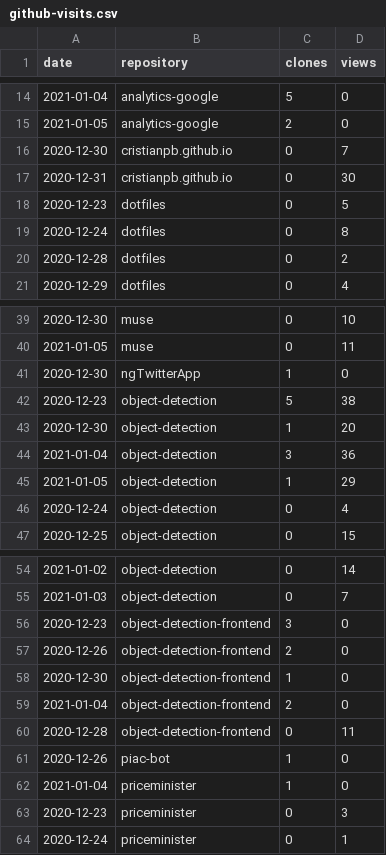
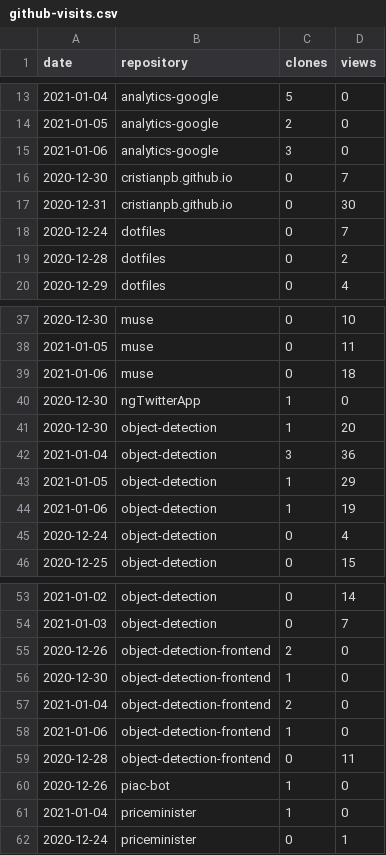
Before and after one commit to cristianpb/stats, a CSV file: github-visits.csv, drawn as a sheet; only a part is shown, gaps mark what is left out; the diff covers the shown part only.

```diff
--- a/github-visits.csv
+++ b/github-visits.csv
@@ -15,6 +14,6 @@ date,repository,clones,views
 2021-01-05,analytics-google,2,0
+2021-01-06,analytics-google,3,0
 2020-12-30,cristianpb.github.io,0,7
 2020-12-31,cristianpb.github.io,0,30
-2020-12-23,dotfiles,0,5
-2020-12-24,dotfiles,0,8
+2020-12-24,dotfiles,0,7
 2020-12-28,dotfiles,0,2
@@ -40,4 +38,4 @@ date,repository,clones,views
 2021-01-05,muse,0,11
+2021-01-06,muse,0,18
 2020-12-30,ngTwitterApp,1,0
-2020-12-23,object-detection,5,38
 2020-12-30,object-detection,1,20
@@ -45,2 +43,3 @@ date,repository,clones,views
 2021-01-05,object-detection,1,29
+2021-01-06,object-detection,1,19
 2020-12-24,object-detection,0,4
@@ -55,3 +54,2 @@ date,repository,clones,views
 2021-01-03,object-detection,0,7
-2020-12-23,object-detection-frontend,3,0
 2020-12-26,object-detection-frontend,2,0
@@ -59,2 +57,3 @@ date,repository,clones,views
 2021-01-04,object-detection-frontend,2,0
+2021-01-06,object-detection-frontend,1,0
 2020-12-28,object-detection-frontend,0,11
@@ -62,3 +61,2 @@ date,repository,clones,views
 2021-01-04,priceminister,1,0
-2020-12-23,priceminister,0,3
 2020-12-24,priceminister,0,1
```
Also changed, not shown: 3 added rows and 5 removed rows elsewhere in this file, github-repositories.csv.
